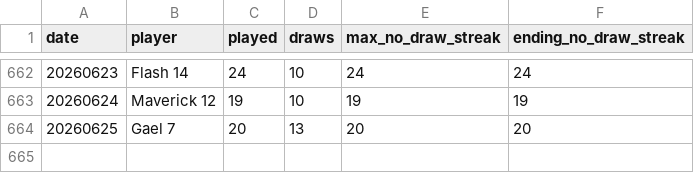
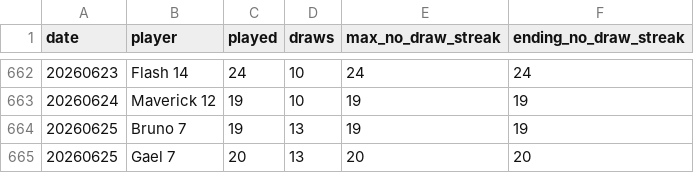
Before and after one commit to dgonzalez13/esports-tracker-full, a CSV file: eadriatic/output/daily_streaks.csv, drawn as a sheet; only a part is shown, gaps mark what is left out.

```diff
--- a/eadriatic/output/daily_streaks.csv
+++ b/eadriatic/output/daily_streaks.csv
@@ -663,2 +663,3 @@ date,player,played,draws,max_no_draw_streak,ending_no_draw_streak
 20260624,Maverick 12,19,10,19,19
+20260625,Bruno 7,19,13,19,19
 20260625,Gael 7,20,13,20,20
```
Also changed, not shown: eadriatic/output/player_risk_analysis.csv, eadriatic/output/player_summary.csv, 19 other files.
